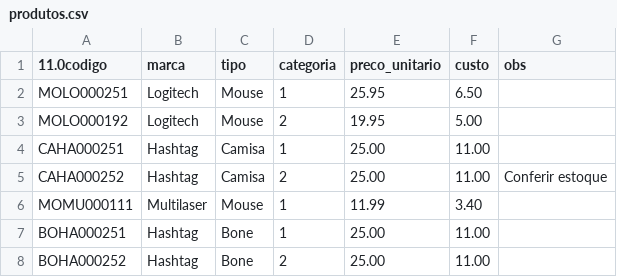
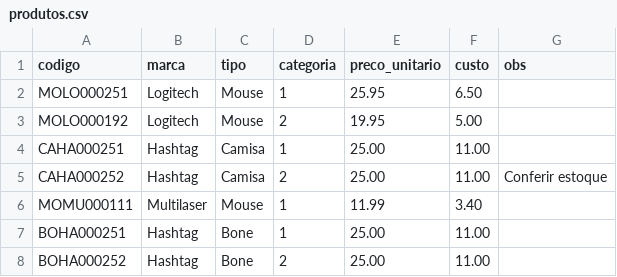
Before and after one commit to isaaczinrs2/PythonPowerUp, a CSV file: produtos.csv, drawn as a sheet; only a part is shown.

Commit message:
Update produtos.csv

```diff
--- a/produtos.csv
+++ b/produtos.csv
@@ -1,2 +1,2 @@
-11.0codigo,marca,tipo,categoria,preco_unitario,custo,obs
+codigo,marca,tipo,categoria,preco_unitario,custo,obs
 MOLO000251,Logitech,Mouse,1,25.95,6.50,
```
